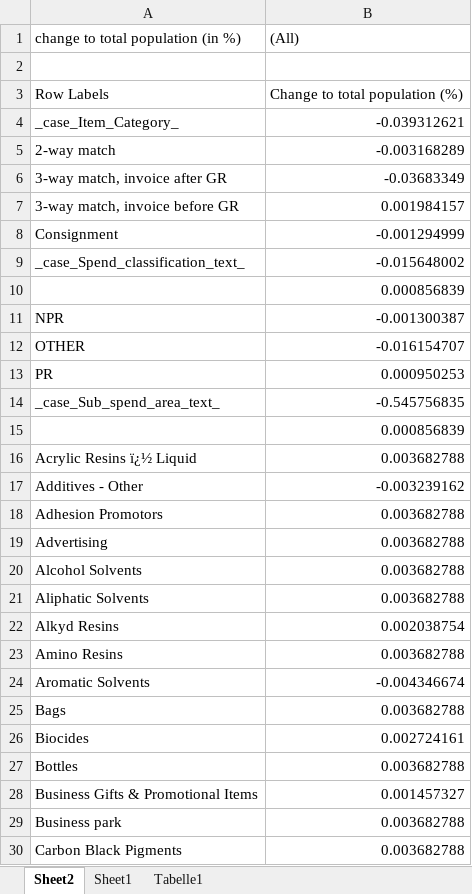
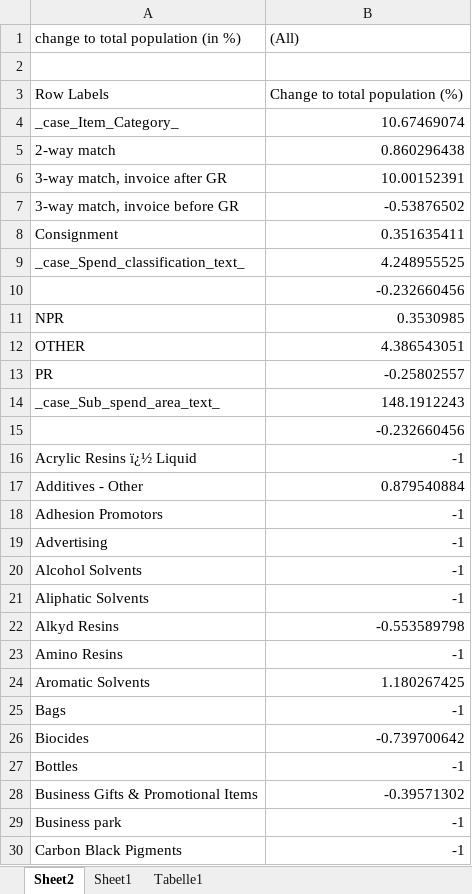
Before and after one commit to Vincentxyz/BPI_Challenge_2019, an Excel workbook: Excel/Compliance_change_overview/Compliance_change_overview.xlsx, sheet Sheet2, drawn as a sheet; only a part is shown; values as stored, in another font and other column widths than the file's, no borders; the diff covers the shown part only; the diff names each change by its address in the sheet, - before the commit and + after, or states it on an @@ line.

```diff
--- a/Excel/Compliance_change_overview/Compliance_change_overview.xlsx (sheet Sheet2)
+++ b/Excel/Compliance_change_overview/Compliance_change_overview.xlsx (sheet Sheet2)
-B4 ((All)): -0.039312621
+B4 ((All)): 10.67469074
-B5 ((All)): -0.003168289
+B5 ((All)): 0.860296438
-B6 ((All)): -0.03683349
+B6 ((All)): 10.00152391
-B7 ((All)): 0.001984157
+B7 ((All)): -0.53876502
-B8 ((All)): -0.001294999
+B8 ((All)): 0.351635411
-B9 ((All)): -0.015648002
+B9 ((All)): 4.248955525
-B10 ((All)): 0.000856839
+B10 ((All)): -0.232660456
-B11 ((All)): -0.001300387
+B11 ((All)): 0.3530985
-B12 ((All)): -0.016154707
+B12 ((All)): 4.386543051
-B13 ((All)): 0.000950253
+B13 ((All)): -0.25802557
-B14 ((All)): -0.545756835
+B14 ((All)): 148.1912243
-B15 ((All)): 0.000856839
+B15 ((All)): -0.232660456
-B16 ((All)): 0.003682788
+B16 ((All)): -1
-B17 ((All)): -0.003239162
+B17 ((All)): 0.879540884
-B18:B21 ((All)): 0.003682788
+B18:B21 ((All)): -1
-B22 ((All)): 0.002038754
+B22 ((All)): -0.553589798
-B23 ((All)): 0.003682788
+B23 ((All)): -1
-B24 ((All)): -0.004346674
+B24 ((All)): 1.180267425
-B25 ((All)): 0.003682788
+B25 ((All)): -1
-B26 ((All)): 0.002724161
+B26 ((All)): -0.739700642
-B27 ((All)): 0.003682788
+B27 ((All)): -1
-B28 ((All)): 0.001457327
+B28 ((All)): -0.39571302
-B29:B30 ((All)): 0.003682788
+B29:B30 ((All)): -1
```
Also changed, not shown: 183 edited cells elsewhere in this sheet, sheet Sheet1, Excel/Predictive Process Mining/case_level_feature_importances/case_level_feature_importances_overview.xlsx, 17 other files.
